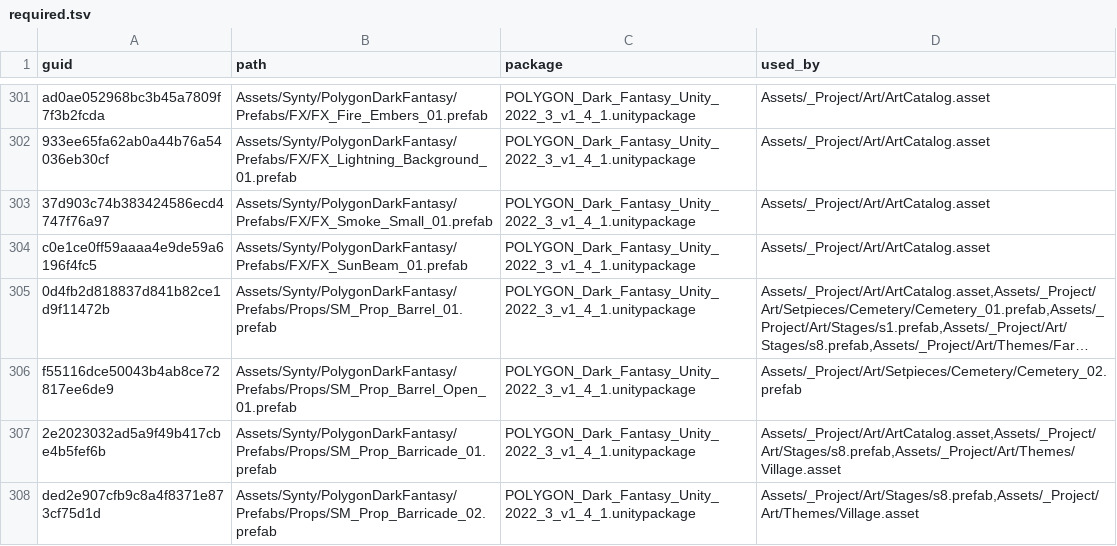
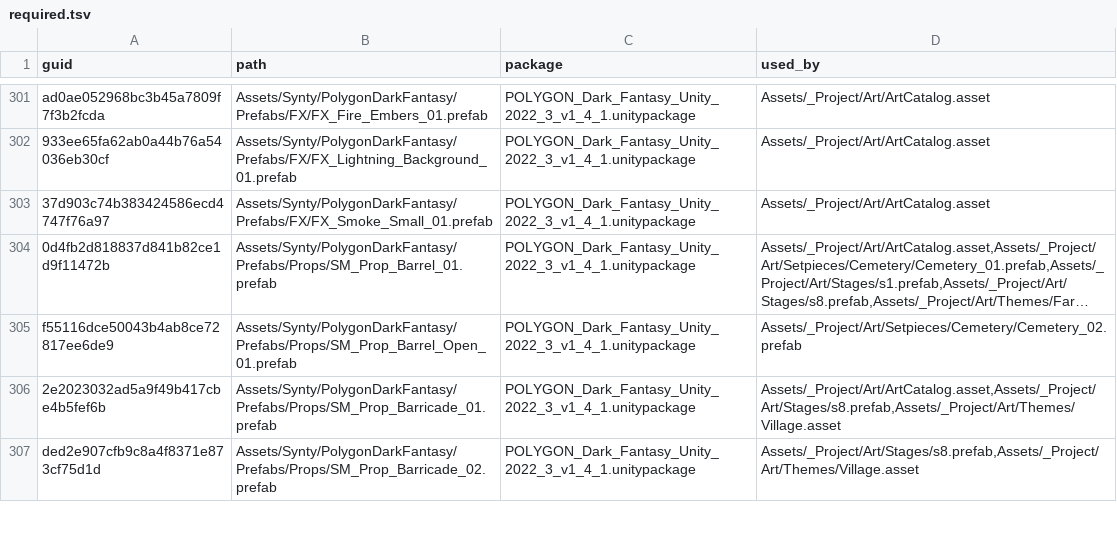
Before and after one commit to OruteZ/Project-Vampire-Turn-Strategy, a TSV file: tools/assets/required.tsv, drawn as a sheet; only a part is shown, gaps mark what is left out; long unchanged cells end in …; the diff names each change by its address in the sheet, - before the commit and + after, or states it on an @@ line.

```diff
--- a/tools/assets/required.tsv
+++ b/tools/assets/required.tsv
-row 304: c0e1ce0ff59aaaa4e9de59a6196f4fc5 | Assets/Synty/PolygonDarkFantasy/Prefabs/FX/FX_SunBeam_01.prefab | POLYGON_Dark_Fantasy_Unity_2022_3_v1_4_1.unitypackage | Assets/_Project/Art/ArtCatalog.asset
```
Also changed, not shown: tools/assets/packages.tsv, 5 other files.
